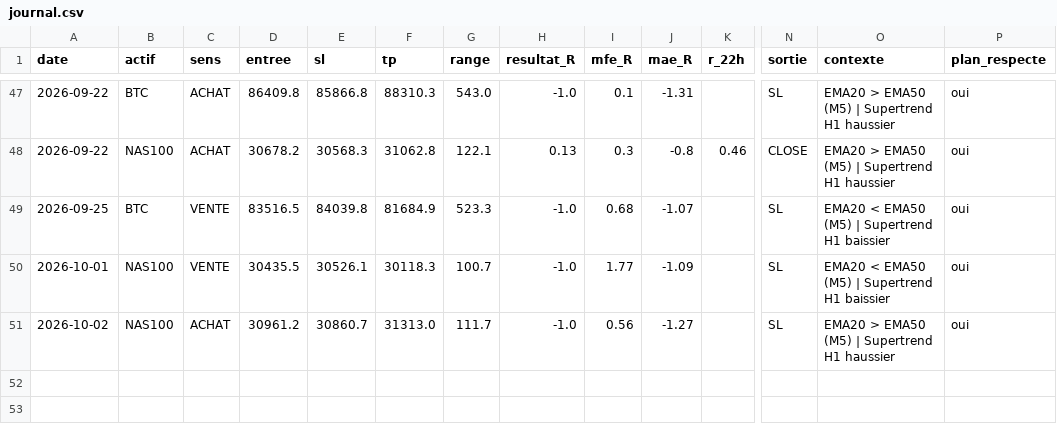
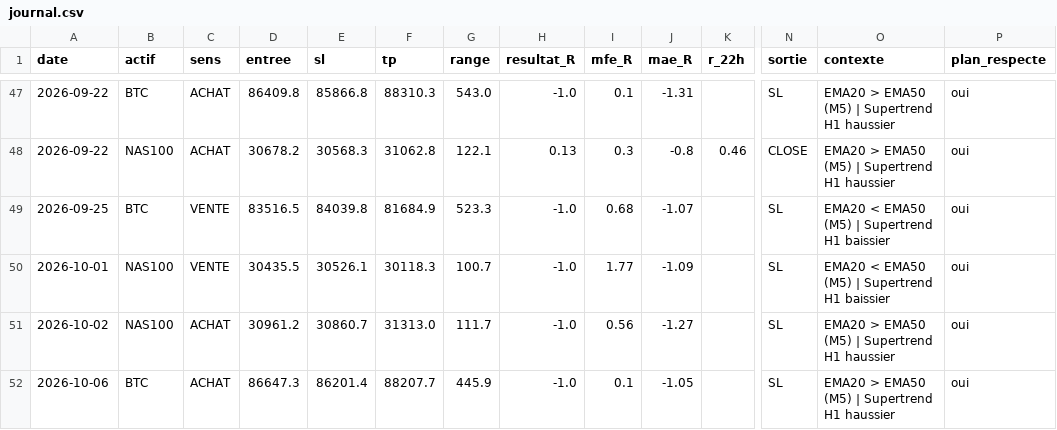
Before and after one commit to karasko54/opr-nasdaq, a CSV file: journal.csv, drawn as a sheet; only a part is shown, gaps mark what is left out; rows hold the shown columns only; the diff names each change by its address in the sheet, - before the commit and + after, or states it on an @@ line.

Commit message:
etat: avancement trade + journal (NASDAQ + BTC)

```diff
--- a/journal.csv
+++ b/journal.csv
+row 52: 2026-10-06 | BTC | ACHAT | 86647.3 | 86201.4 | 88207.7 | 445.9 | -1.0 | 0.1 | -1.05 |  | SL | EMA20 > EMA50 (M5) | Supertrend H1 haussier | oui
```
Also changed, not shown: 1 other file.
